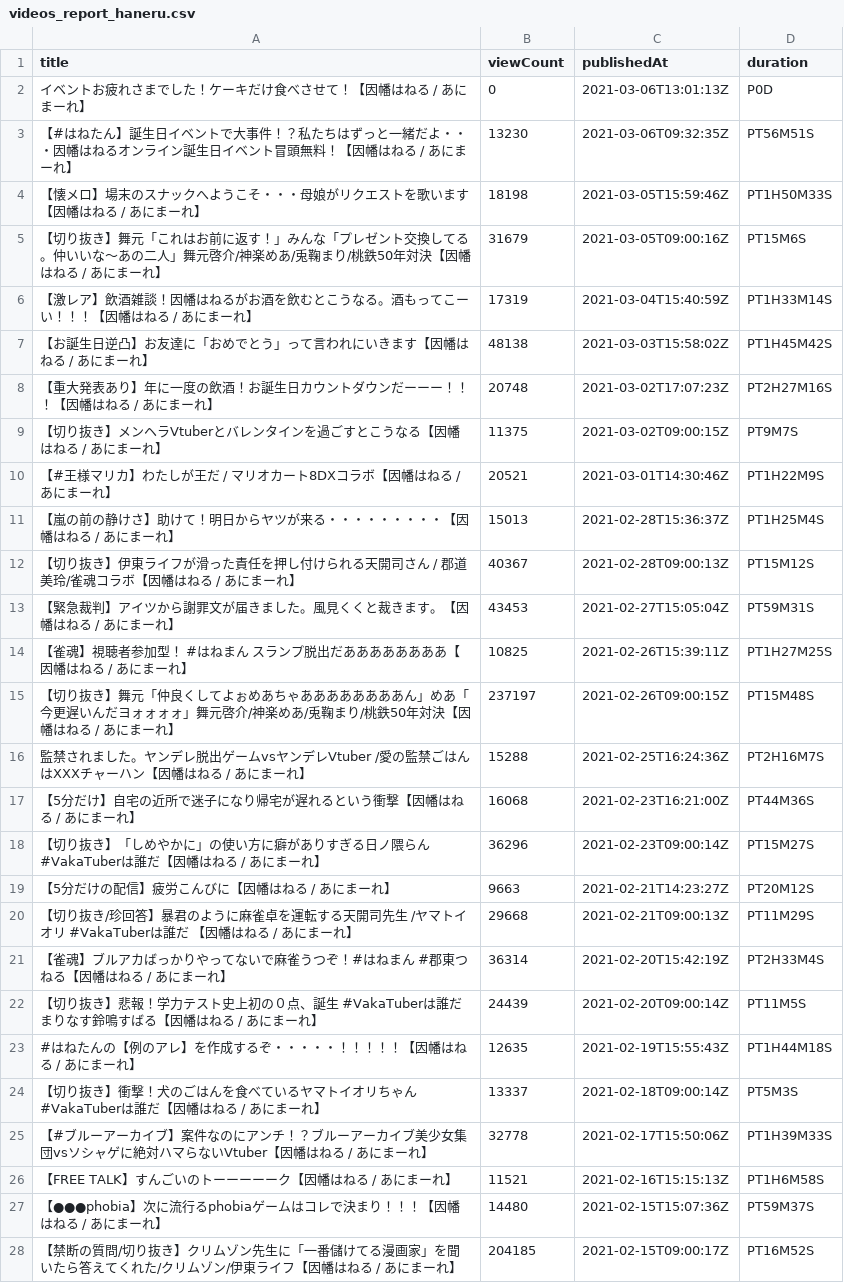
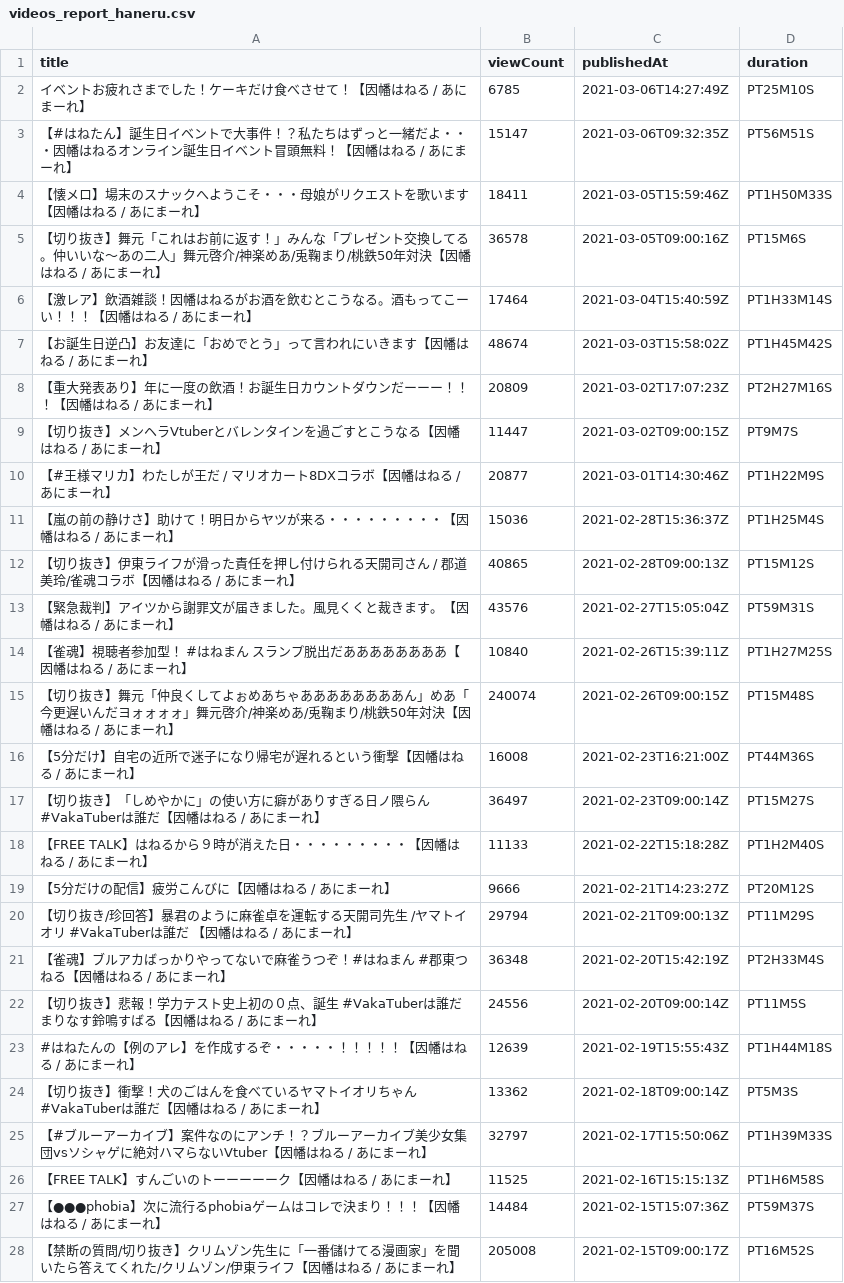
Before and after one commit to publictrain/oshihuya, a CSV file: videos_report_haneru.csv, drawn as a sheet; only a part is shown; the diff covers the shown part only.

```diff
--- a/videos_report_haneru.csv
+++ b/videos_report_haneru.csv
@@ -1,28 +1,28 @@
 title,viewCount,publishedAt,duration
-イベントお疲れさまでした！ケーキだけ食べさせて！【因幡はねる / あにまーれ】,0,2021-03-06T13:01:13Z,P0D
-【#はねたん】誕生日イベントで大事件！？私たちはずっと一緒だよ・・・因幡はねるオンライン誕生日イベント冒頭無料！【因幡はねる / あにまーれ】,13230,2021-03-06T09:32:35Z,PT56M51S
-【懐メロ】場末のスナックへようこそ・・・母娘がリクエストを歌います【因幡はねる / あにまーれ】,18198,2021-03-05T15:59:46Z,PT1H50M33S
-【切り抜き】舞元「これはお前に返す！」みんな「プレゼント交換してる。仲いいな～あの二人」舞元啓介/神楽めあ/兎鞠まり/桃鉄50年対決【因幡はねる / あにまーれ】,31679,2021-03-05T09:00:16Z,PT15M6S
-【激レア】飲酒雑談！因幡はねるがお酒を飲むとこうなる。酒もってこーい！！！【因幡はねる / あにまーれ】,17319,2021-03-04T15:40:59Z,PT1H33M14S
-【お誕生日逆凸】お友達に「おめでとう」って言われにいきます【因幡はねる / あにまーれ】,48138,2021-03-03T15:58:02Z,PT1H45M42S
-【重大発表あり】年に一度の飲酒！お誕生日カウントダウンだーーー！！！【因幡はねる / あにまーれ】,20748,2021-03-02T17:07:23Z,PT2H27M16S
-【切り抜き】メンヘラVtuberとバレンタインを過ごすとこうなる【因幡はねる / あにまーれ】,11375,2021-03-02T09:00:15Z,PT9M7S
-【#王様マリカ】わたしが王だ / マリオカート8DXコラボ【因幡はねる / あにまーれ】,20521,2021-03-01T14:30:46Z,PT1H22M9S
-【嵐の前の静けさ】助けて！明日からヤツが来る・・・・・・・・・【因幡はねる / あにまーれ】,15013,2021-02-28T15:36:37Z,PT1H25M4S
-【切り抜き】伊東ライフが滑った責任を押し付けられる天開司さん / 郡道美玲/雀魂コラボ【因幡はねる / あにまーれ】,40367,2021-02-28T09:00:13Z,PT15M12S
-【緊急裁判】アイツから謝罪文が届きました。風見くくと裁きます。【因幡はねる / あにまーれ】,43453,2021-02-27T15:05:04Z,PT59M31S
-【雀魂】視聴者参加型！ #はねまん スランプ脱出だああああああああ【因幡はねる / あにまーれ】,10825,2021-02-26T15:39:11Z,PT1H27M25S
-【切り抜き】舞元「仲良くしてよぉめあちゃああああああああん」めあ「今更遅いんだヨォォォォ」舞元啓介/神楽めあ/兎鞠まり/桃鉄50年対決【因幡はねる / あにまーれ】,237197,2021-02-26T09:00:15Z,PT15M48S
-監禁されました。ヤンデレ脱出ゲームvsヤンデレVtuber /愛の監禁ごはんはXXXチャーハン【因幡はねる / あにまーれ】,15288,2021-02-25T16:24:36Z,PT2H16M7S
-【5分だけ】自宅の近所で迷子になり帰宅が遅れるという衝撃【因幡はねる / あにまーれ】,16068,2021-02-23T16:21:00Z,PT44M36S
-【切り抜き】「しめやかに」の使い方に癖がありすぎる日ノ隈らん #VakaTuberは誰だ【因幡はねる / あにまーれ】,36296,2021-02-23T09:00:14Z,PT15M27S
-【5分だけの配信】疲労こんびに【因幡はねる / あにまーれ】,9663,2021-02-21T14:23:27Z,PT20M12S
-【切り抜き/珍回答】暴君のように麻雀卓を運転する天開司先生 /ヤマトイオリ #VakaTuberは誰だ 【因幡はねる / あにまーれ】,29668,2021-02-21T09:00:13Z,PT11M29S
-【雀魂】ブルアカばっかりやってないで麻雀うつぞ！#はねまん #郡東つねる【因幡はねる / あにまーれ】,36314,2021-02-20T15:42:19Z,PT2H33M4S
-【切り抜き】悲報！学力テスト史上初の０点、誕生 #VakaTuberは誰だ まりなす鈴鳴すばる【因幡はねる / あにまーれ】,24439,2021-02-20T09:00:14Z,PT11M5S
-#はねたんの【例のアレ】を作成するぞ・・・・・！！！！！【因幡はねる / あにまーれ】,12635,2021-02-19T15:55:43Z,PT1H44M18S
-【切り抜き】衝撃！犬のごはんを食べているヤマトイオリちゃん #VakaTuberは誰だ【因幡はねる / あにまーれ】,13337,2021-02-18T09:00:14Z,PT5M3S
-【#ブルーアーカイブ】案件なのにアンチ！？ブルーアーカイブ美少女集団vsソシャゲに絶対ハマらないVtuber【因幡はねる / あにまーれ】,32778,2021-02-17T15:50:06Z,PT1H39M33S
-【FREE TALK】すんごいのトーーーーーク【因幡はねる / あにまーれ】,11521,2021-02-16T15:15:13Z,PT1H6M58S
-【●●●phobia】次に流行るphobiaゲームはコレで決まり！！！【因幡はねる / あにまーれ】,14480,2021-02-15T15:07:36Z,PT59M37S
-【禁断の質問/切り抜き】クリムゾン先生に「一番儲けてる漫画家」を聞いたら答えてくれた/クリムゾン/伊東ライフ【因幡はねる / あにまーれ】,204185,2021-02-15T09:00:17Z,PT16M52S
+イベントお疲れさまでした！ケーキだけ食べさせて！【因幡はねる / あにまーれ】,6785,2021-03-06T14:27:49Z,PT25M10S
+【#はねたん】誕生日イベントで大事件！？私たちはずっと一緒だよ・・・因幡はねるオンライン誕生日イベント冒頭無料！【因幡はねる / あにまーれ】,15147,2021-03-06T09:32:35Z,PT56M51S
+【懐メロ】場末のスナックへようこそ・・・母娘がリクエストを歌います【因幡はねる / あにまーれ】,18411,2021-03-05T15:59:46Z,PT1H50M33S
+【切り抜き】舞元「これはお前に返す！」みんな「プレゼント交換してる。仲いいな～あの二人」舞元啓介/神楽めあ/兎鞠まり/桃鉄50年対決【因幡はねる / あにまーれ】,36578,2021-03-05T09:00:16Z,PT15M6S
+【激レア】飲酒雑談！因幡はねるがお酒を飲むとこうなる。酒もってこーい！！！【因幡はねる / あにまーれ】,17464,2021-03-04T15:40:59Z,PT1H33M14S
+【お誕生日逆凸】お友達に「おめでとう」って言われにいきます【因幡はねる / あにまーれ】,48674,2021-03-03T15:58:02Z,PT1H45M42S
+【重大発表あり】年に一度の飲酒！お誕生日カウントダウンだーーー！！！【因幡はねる / あにまーれ】,20809,2021-03-02T17:07:23Z,PT2H27M16S
+【切り抜き】メンヘラVtuberとバレンタインを過ごすとこうなる【因幡はねる / あにまーれ】,11447,2021-03-02T09:00:15Z,PT9M7S
+【#王様マリカ】わたしが王だ / マリオカート8DXコラボ【因幡はねる / あにまーれ】,20877,2021-03-01T14:30:46Z,PT1H22M9S
+【嵐の前の静けさ】助けて！明日からヤツが来る・・・・・・・・・【因幡はねる / あにまーれ】,15036,2021-02-28T15:36:37Z,PT1H25M4S
+【切り抜き】伊東ライフが滑った責任を押し付けられる天開司さん / 郡道美玲/雀魂コラボ【因幡はねる / あにまーれ】,40865,2021-02-28T09:00:13Z,PT15M12S
+【緊急裁判】アイツから謝罪文が届きました。風見くくと裁きます。【因幡はねる / あにまーれ】,43576,2021-02-27T15:05:04Z,PT59M31S
+【雀魂】視聴者参加型！ #はねまん スランプ脱出だああああああああ【因幡はねる / あにまーれ】,10840,2021-02-26T15:39:11Z,PT1H27M25S
+【切り抜き】舞元「仲良くしてよぉめあちゃああああああああん」めあ「今更遅いんだヨォォォォ」舞元啓介/神楽めあ/兎鞠まり/桃鉄50年対決【因幡はねる / あにまーれ】,240074,2021-02-26T09:00:15Z,PT15M48S
+【5分だけ】自宅の近所で迷子になり帰宅が遅れるという衝撃【因幡はねる / あにまーれ】,16008,2021-02-23T16:21:00Z,PT44M36S
+【切り抜き】「しめやかに」の使い方に癖がありすぎる日ノ隈らん #VakaTuberは誰だ【因幡はねる / あにまーれ】,36497,2021-02-23T09:00:14Z,PT15M27S
+【FREE TALK】はねるから９時が消えた日・・・・・・・・・【因幡はねる / あにまーれ】,11133,2021-02-22T15:18:28Z,PT1H2M40S
+【5分だけの配信】疲労こんびに【因幡はねる / あにまーれ】,9666,2021-02-21T14:23:27Z,PT20M12S
+【切り抜き/珍回答】暴君のように麻雀卓を運転する天開司先生 /ヤマトイオリ #VakaTuberは誰だ 【因幡はねる / あにまーれ】,29794,2021-02-21T09:00:13Z,PT11M29S
+【雀魂】ブルアカばっかりやってないで麻雀うつぞ！#はねまん #郡東つねる【因幡はねる / あにまーれ】,36348,2021-02-20T15:42:19Z,PT2H33M4S
+【切り抜き】悲報！学力テスト史上初の０点、誕生 #VakaTuberは誰だ まりなす鈴鳴すばる【因幡はねる / あにまーれ】,24556,2021-02-20T09:00:14Z,PT11M5S
+#はねたんの【例のアレ】を作成するぞ・・・・・！！！！！【因幡はねる / あにまーれ】,12639,2021-02-19T15:55:43Z,PT1H44M18S
+【切り抜き】衝撃！犬のごはんを食べているヤマトイオリちゃん #VakaTuberは誰だ【因幡はねる / あにまーれ】,13362,2021-02-18T09:00:14Z,PT5M3S
+【#ブルーアーカイブ】案件なのにアンチ！？ブルーアーカイブ美少女集団vsソシャゲに絶対ハマらないVtuber【因幡はねる / あにまーれ】,32797,2021-02-17T15:50:06Z,PT1H39M33S
+【FREE TALK】すんごいのトーーーーーク【因幡はねる / あにまーれ】,11525,2021-02-16T15:15:13Z,PT1H6M58S
+【●●●phobia】次に流行るphobiaゲームはコレで決まり！！！【因幡はねる / あにまーれ】,14484,2021-02-15T15:07:36Z,PT59M37S
+【禁断の質問/切り抜き】クリムゾン先生に「一番儲けてる漫画家」を聞いたら答えてくれた/クリムゾン/伊東ライフ【因幡はねる / あにまーれ】,205008,2021-02-15T09:00:17Z,PT16M52S
```
Also changed, not shown: 1 removed row and 98 edited cells elsewhere in this file, videos_report_hasi.csv, videos_report_kuku.csv, 20 other files.
